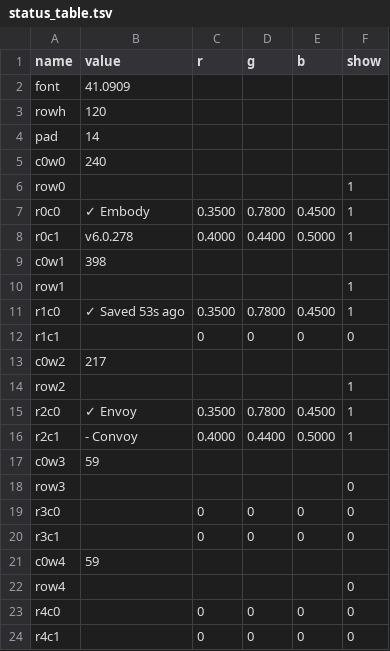
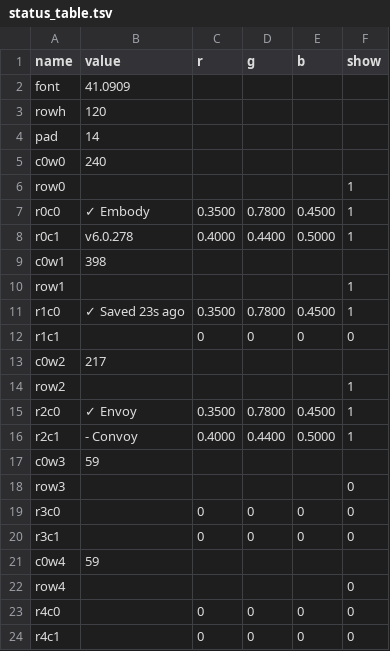
Before and after one commit to vsvisualsubstance-source/TD4DMX, a TSV file: project1/Embody/viz_status/status_table.tsv, drawn as a sheet.

```diff
--- a/project1/Embody/viz_status/status_table.tsv
+++ b/project1/Embody/viz_status/status_table.tsv
@@ -10,3 +10,3 @@ c0w1	398
 row1					1
-r1c0	✓ Saved 53s ago	0.3500	0.7800	0.4500	1
+r1c0	✓ Saved 23s ago	0.3500	0.7800	0.4500	1
 r1c1		0	0	0	0
```
Also changed, not shown: gaia_client/devices_table.tsv, 6 other files.
